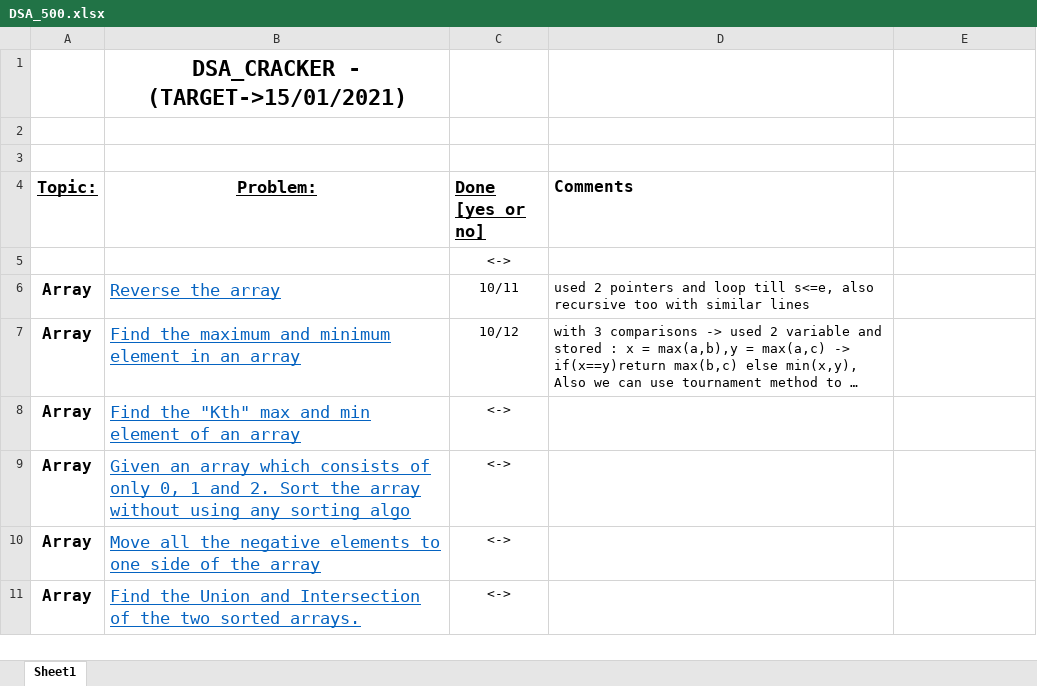
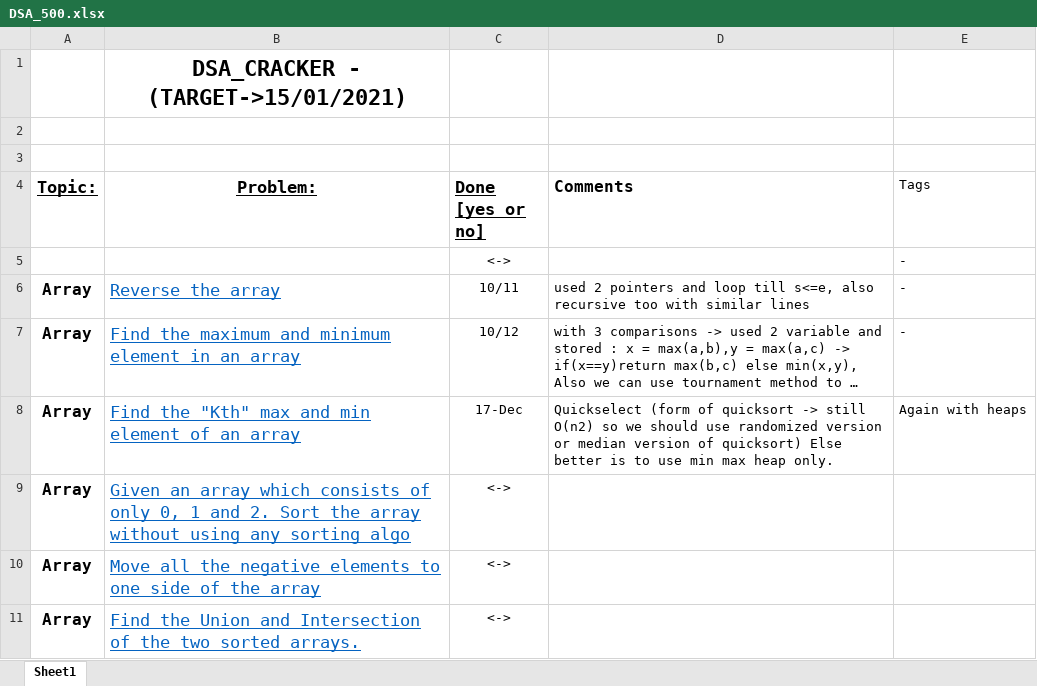
Before and after one commit to Tewatia5355/Lets_brew, an Excel workbook: DSA_500.xlsx, sheet Sheet1, drawn as a sheet; only a part is shown; long unchanged cells end in …; values as stored, in another font and other column widths than the file's, no borders; charts and pictures not drawn; the diff names each change by its address in the sheet, - before the commit and + after, or states it on an @@ line.

```diff
--- a/DSA_500.xlsx (sheet Sheet1)
+++ b/DSA_500.xlsx (sheet Sheet1)
-E4: (empty)
+E4: Tags
-E5:E7 (Tags): (empty)
+E5:E7 (Tags): -
-C8 (Done [yes or no]): <->
+C8 (Done [yes or no]): 17-Dec
-D8 (Comments): (empty)
+D8 (Comments): Quickselect (form of quicksort -> still O(n2) so we should use randomized version or median version of quicksort) Else better is to use min max heap only.
-E8 (Tags): (empty)
+E8 (Tags): Again with heaps
```
Also changed, not shown: charts or pictures, 3 other files.
